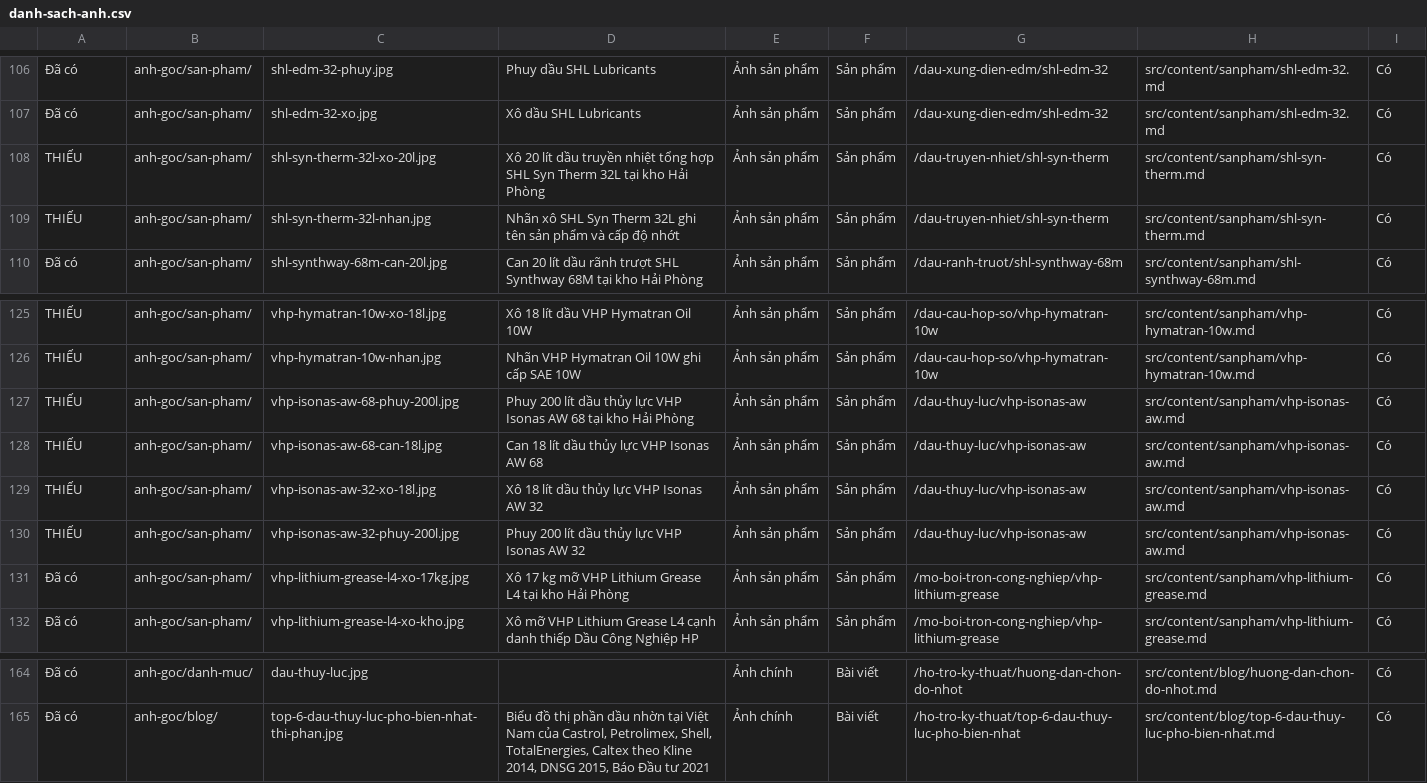
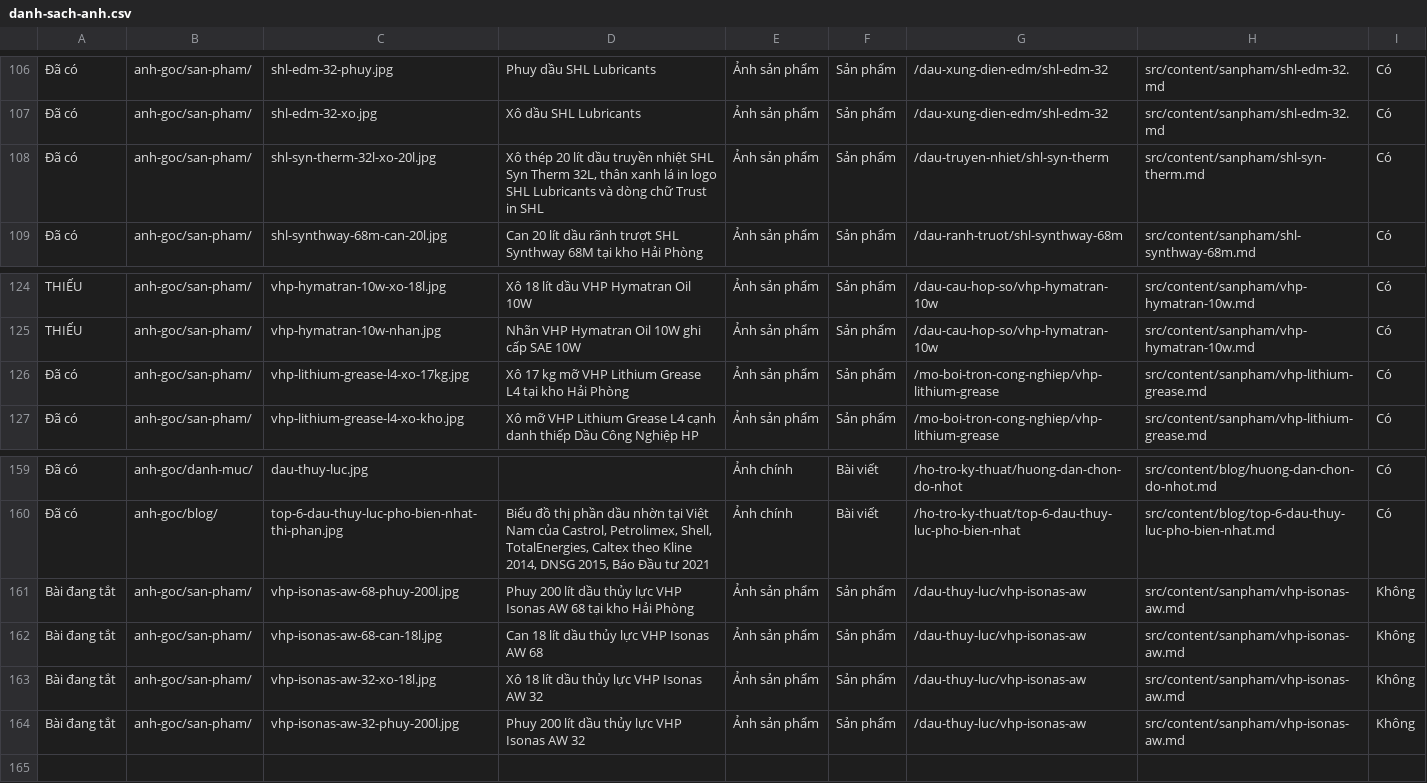
Before and after one commit to teamseohpvn/antygravity, a CSV file: docs/danh-sach-anh.csv, drawn as a sheet; only a part is shown, gaps mark what is left out.

```diff
--- a/docs/danh-sach-anh.csv
+++ b/docs/danh-sach-anh.csv
@@ -107,4 +107,3 @@
 "Đã có","anh-goc/san-pham/","shl-edm-32-xo.jpg","Xô dầu SHL Lubricants","Ảnh sản phẩm","Sản phẩm","/dau-xung-dien-edm/shl-edm-32","src/content/sanpham/shl-edm-32.md","Có"
-"THIẾU","anh-goc/san-pham/","shl-syn-therm-32l-xo-20l.jpg","Xô 20 lít dầu truyền nhiệt tổng hợp SHL Syn Therm 32L tại kho Hải Phòng","Ảnh sản phẩm","Sản phẩm","/dau-truyen-nhiet/shl-syn-therm","src/content/sanpham/shl-syn-therm.md","Có"
-"THIẾU","anh-goc/san-pham/","shl-syn-therm-32l-nhan.jpg","Nhãn xô SHL Syn Therm 32L ghi tên sản phẩm và cấp độ nhớt","Ảnh sản phẩm","Sản phẩm","/dau-truyen-nhiet/shl-syn-therm","src/content/sanpham/shl-syn-therm.md","Có"
+"Đã có","anh-goc/san-pham/","shl-syn-therm-32l-xo-20l.jpg","Xô thép 20 lít dầu truyền nhiệt SHL Syn Therm 32L, thân xanh lá in logo SHL Lubricants và dòng chữ Trust in SHL","Ảnh sản phẩm","Sản phẩm","/dau-truyen-nhiet/shl-syn-therm","src/content/sanpham/shl-syn-therm.md","Có"
 "Đã có","anh-goc/san-pham/","shl-synthway-68m-can-20l.jpg","Can 20 lít dầu rãnh trượt SHL Synthway 68M tại kho Hải Phòng","Ảnh sản phẩm","Sản phẩm","/dau-ranh-truot/shl-synthway-68m","src/content/sanpham/shl-synthway-68m.md","Có"
@@ -126,6 +125,2 @@
 "THIẾU","anh-goc/san-pham/","vhp-hymatran-10w-nhan.jpg","Nhãn VHP Hymatran Oil 10W ghi cấp SAE 10W","Ảnh sản phẩm","Sản phẩm","/dau-cau-hop-so/vhp-hymatran-10w","src/content/sanpham/vhp-hymatran-10w.md","Có"
-"THIẾU","anh-goc/san-pham/","vhp-isonas-aw-68-phuy-200l.jpg","Phuy 200 lít dầu thủy lực VHP Isonas AW 68 tại kho Hải Phòng","Ảnh sản phẩm","Sản phẩm","/dau-thuy-luc/vhp-isonas-aw","src/content/sanpham/vhp-isonas-aw.md","Có"
-"THIẾU","anh-goc/san-pham/","vhp-isonas-aw-68-can-18l.jpg","Can 18 lít dầu thủy lực VHP Isonas AW 68","Ảnh sản phẩm","Sản phẩm","/dau-thuy-luc/vhp-isonas-aw","src/content/sanpham/vhp-isonas-aw.md","Có"
-"THIẾU","anh-goc/san-pham/","vhp-isonas-aw-32-xo-18l.jpg","Xô 18 lít dầu thủy lực VHP Isonas AW 32","Ảnh sản phẩm","Sản phẩm","/dau-thuy-luc/vhp-isonas-aw","src/content/sanpham/vhp-isonas-aw.md","Có"
-"THIẾU","anh-goc/san-pham/","vhp-isonas-aw-32-phuy-200l.jpg","Phuy 200 lít dầu thủy lực VHP Isonas AW 32","Ảnh sản phẩm","Sản phẩm","/dau-thuy-luc/vhp-isonas-aw","src/content/sanpham/vhp-isonas-aw.md","Có"
 "Đã có","anh-goc/san-pham/","vhp-lithium-grease-l4-xo-17kg.jpg","Xô 17 kg mỡ VHP Lithium Grease L4 tại kho Hải Phòng","Ảnh sản phẩm","Sản phẩm","/mo-boi-tron-cong-nghiep/vhp-lithium-grease","src/content/sanpham/vhp-lithium-grease.md","Có"
@@ -165 +160,5 @@
 "Đã có","anh-goc/blog/","top-6-dau-thuy-luc-pho-bien-nhat-thi-phan.jpg","Biểu đồ thị phần dầu nhờn tại Việt Nam của Castrol, Petrolimex, Shell, TotalEnergies, Caltex theo Kline 2014, DNSG 2015, Báo Đầu tư 2021","Ảnh chính","Bài viết","/ho-tro-ky-thuat/top-6-dau-thuy-luc-pho-bien-nhat","src/content/blog/top-6-dau-thuy-luc-pho-bien-nhat.md","Có"
+"Bài đang tắt","anh-goc/san-pham/","vhp-isonas-aw-68-phuy-200l.jpg","Phuy 200 lít dầu thủy lực VHP Isonas AW 68 tại kho Hải Phòng","Ảnh sản phẩm","Sản phẩm","/dau-thuy-luc/vhp-isonas-aw","src/content/sanpham/vhp-isonas-aw.md","Không"
+"Bài đang tắt","anh-goc/san-pham/","vhp-isonas-aw-68-can-18l.jpg","Can 18 lít dầu thủy lực VHP Isonas AW 68","Ảnh sản phẩm","Sản phẩm","/dau-thuy-luc/vhp-isonas-aw","src/content/sanpham/vhp-isonas-aw.md","Không"
+"Bài đang tắt","anh-goc/san-pham/","vhp-isonas-aw-32-xo-18l.jpg","Xô 18 lít dầu thủy lực VHP Isonas AW 32","Ảnh sản phẩm","Sản phẩm","/dau-thuy-luc/vhp-isonas-aw","src/content/sanpham/vhp-isonas-aw.md","Không"
+"Bài đang tắt","anh-goc/san-pham/","vhp-isonas-aw-32-phuy-200l.jpg","Phuy 200 lít dầu thủy lực VHP Isonas AW 32","Ảnh sản phẩm","Sản phẩm","/dau-thuy-luc/vhp-isonas-aw","src/content/sanpham/vhp-isonas-aw.md","Không"
```
Also changed, not shown: 4 other files.
